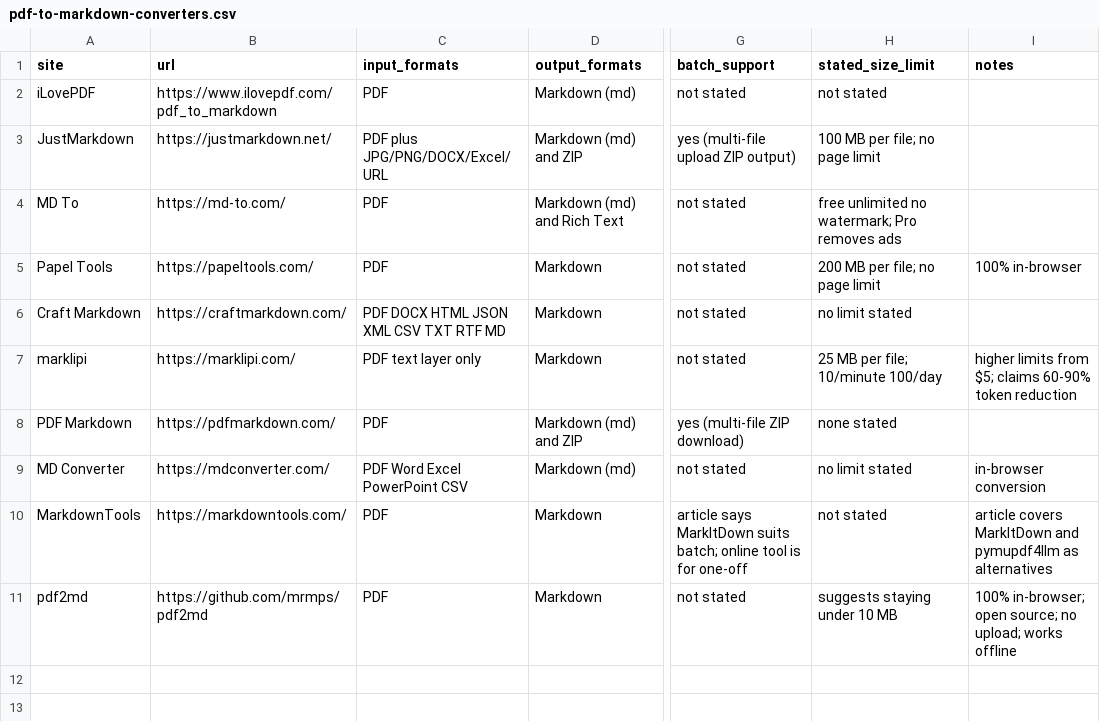
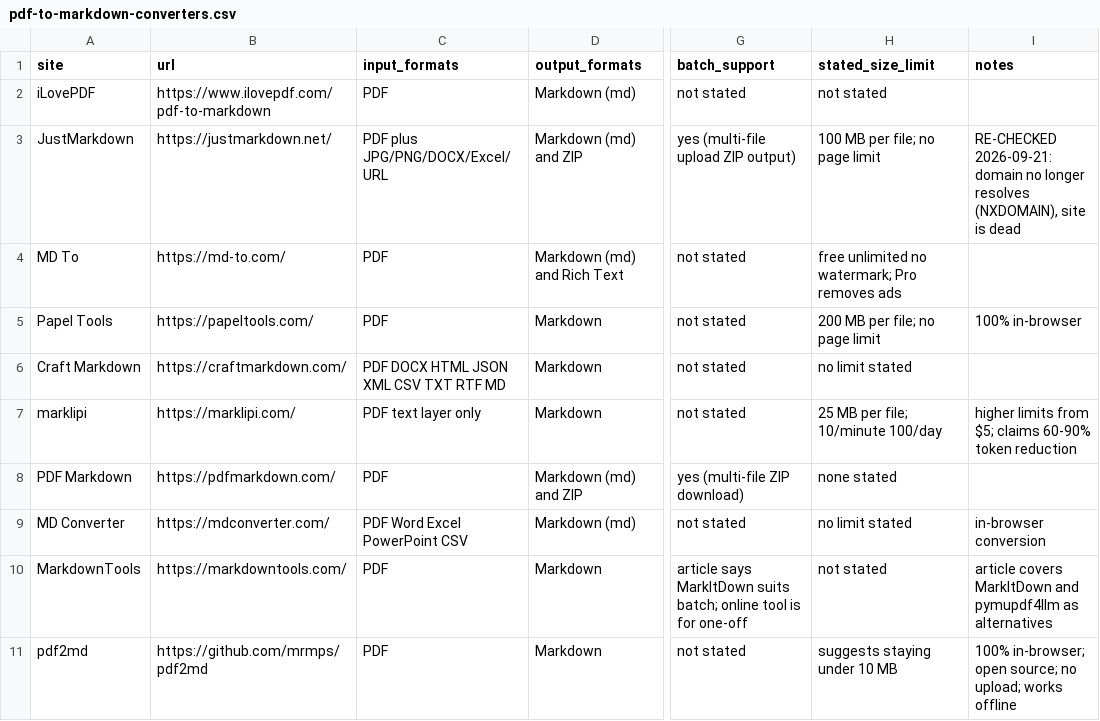
Before and after one commit to GordonGuoJin/pdf-to-markdown-test-corpus, a CSV file: pdf-to-markdown-converters.csv, drawn as a sheet; only a part is shown, gaps mark what is left out; the diff names each change by its address in the sheet, - before the commit and + after, or states it on an @@ line.

Commit message:
Re-check competitor URLs: fix iLovePDF path, mark JustMarkdown dead
iLovePDF serves the tool at /pdf-to-markdown (hyphens); the CSV had the
underscore form, which now 404s. justmarkdown.net no longer resolves at
all (NXDOMAIN), so the row is marked as dead rather than left looking
live. The other eight URLs still return HTTP 200.

```diff
--- a/pdf-to-markdown-converters.csv
+++ b/pdf-to-markdown-converters.csv
-B2 (url): https://www.ilovepdf.com/pdf_to_markdown
+B2 (url): https://www.ilovepdf.com/pdf-to-markdown
-I3 (notes): (empty)
+I3 (notes): RE-CHECKED 2026-09-21: domain no longer resolves (NXDOMAIN), site is dead
```
